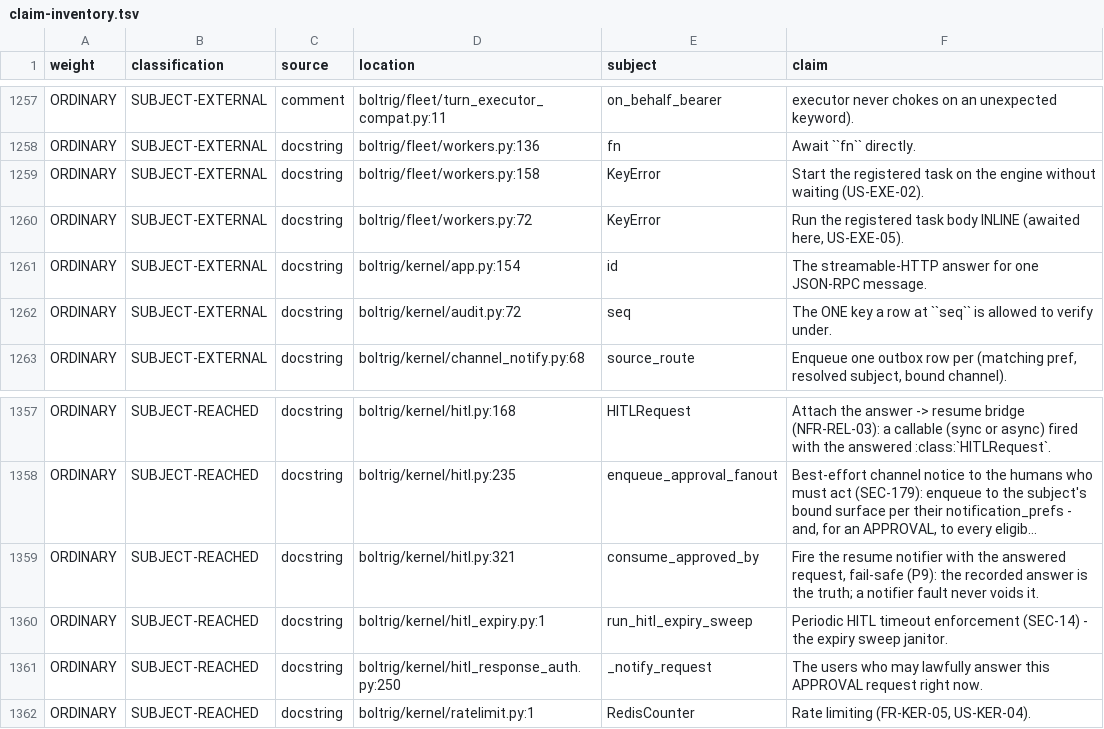
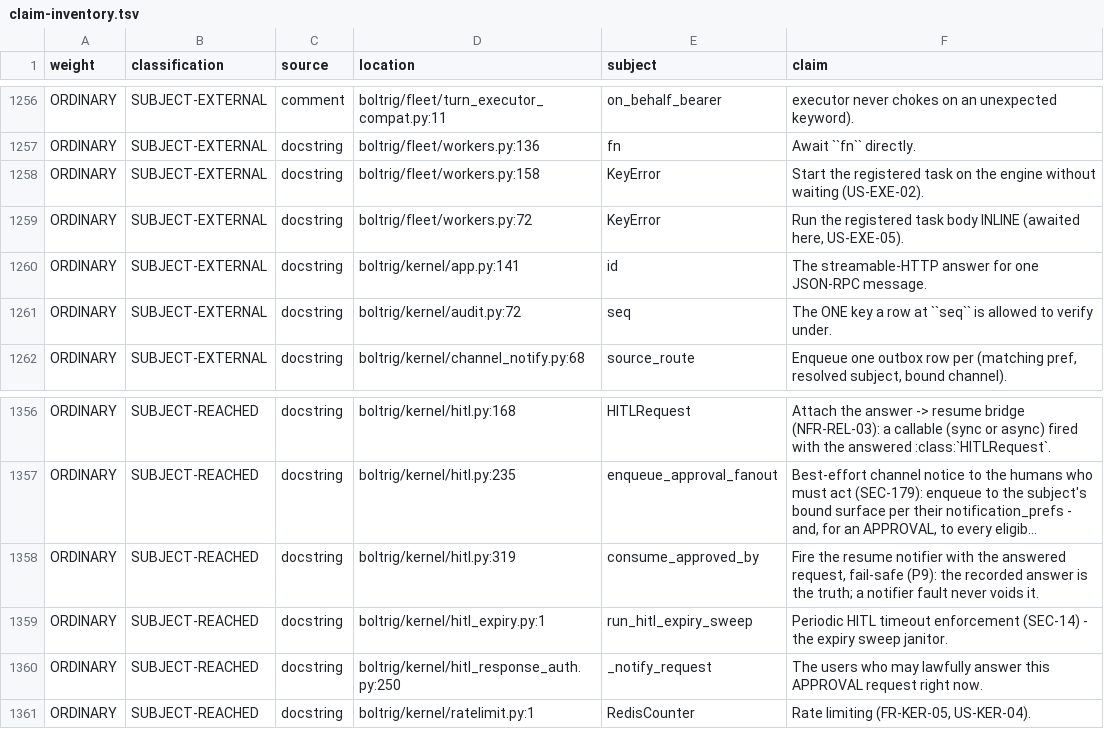
Before and after one commit to wlilley93/boltrig, a TSV file: docs/claim-inventory.tsv, drawn as a sheet; only a part is shown, gaps mark what is left out; long unchanged cells end in …; addresses are those after the commit; the diff covers the shown part only; the diff names each change by its address in the sheet, - before the commit and + after, or states it on an @@ line.

```diff
--- a/docs/claim-inventory.tsv
+++ b/docs/claim-inventory.tsv
-D1260 (location): boltrig/kernel/app.py:154
+D1260 (location): boltrig/kernel/app.py:141
-D1358 (location): boltrig/kernel/hitl.py:321
+D1358 (location): boltrig/kernel/hitl.py:319
```
Also changed, not shown: 1 added row, 2 removed rows and 29 edited cells elsewhere in this file, 7 other files.
